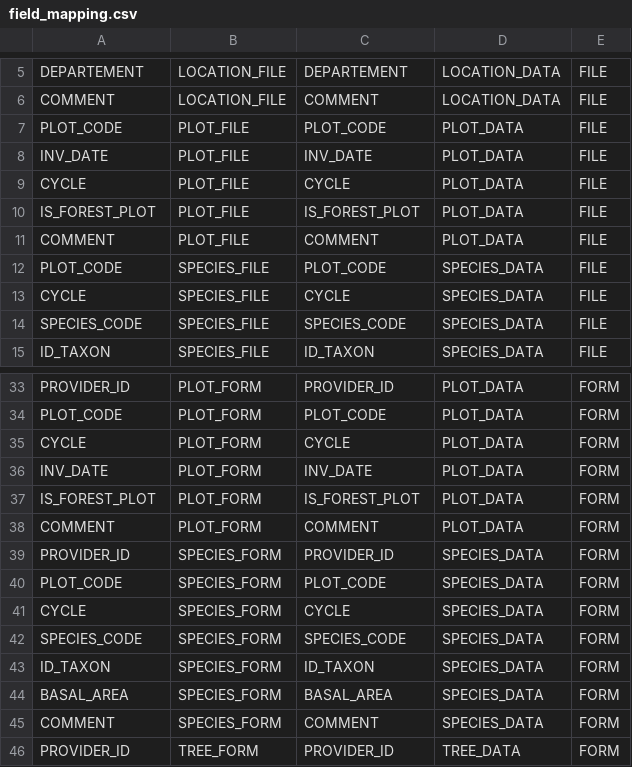
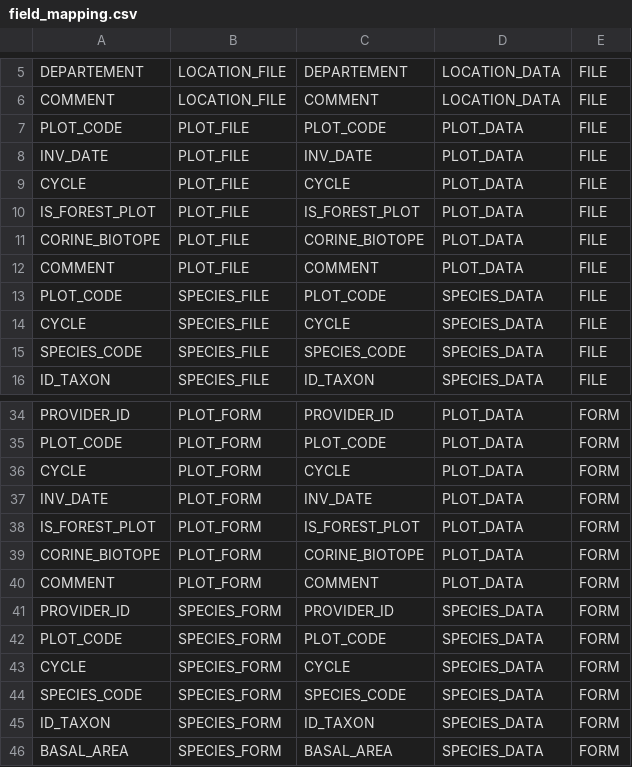
Before and after one commit to IGNBPesty/ogam, a CSV file: Bases SQL/Metadata/field_mapping.csv, drawn as a sheet; only a part is shown, gaps mark what is left out; the shorter side is filled out with more unchanged rows; the diff names each change by its address in the sheet, - before the commit and + after, or states it on an @@ line.

```diff
--- a/Bases SQL/Metadata/field_mapping.csv
+++ b/Bases SQL/Metadata/field_mapping.csv
+row 11: CORINE_BIOTOPE | PLOT_FILE | CORINE_BIOTOPE | PLOT_DATA | FILE
+row 39: CORINE_BIOTOPE | PLOT_FORM | CORINE_BIOTOPE | PLOT_DATA | FORM
```
Also changed, not shown: Bases SQL/Metadata/file_field.csv, Bases SQL/Metadata/form_field.csv, 10 other files.
